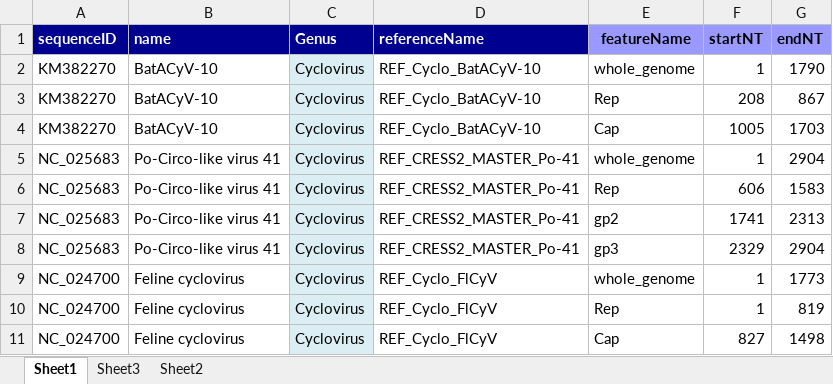
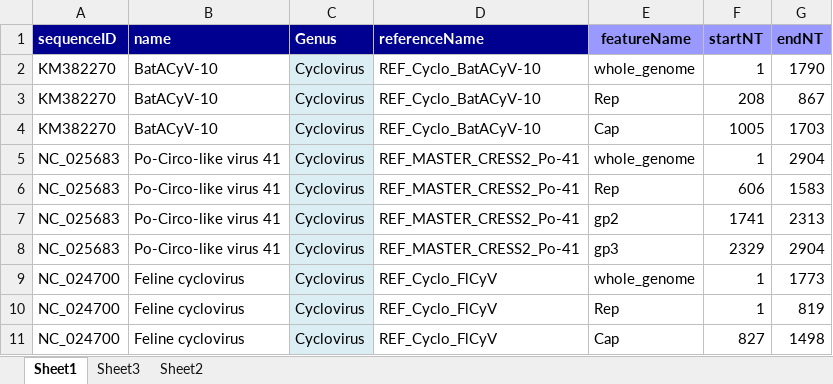
Before and after one commit to giffordlabcvr/CRESS-GLUE, an Excel workbook: tabular/genus/cyclo_reference_feature_locations.xlsx, sheet Sheet1, drawn as a sheet; values as stored, in another font and other column widths than the file's, no borders; the diff names each change by its address in the sheet, - before the commit and + after, or states it on an @@ line.

Commit message:
Validated Rep & Cap phylogeny build in genus Circo and Cyclo

```diff
--- a/tabular/genus/cyclo_reference_feature_locations.xlsx (sheet Sheet1)
+++ b/tabular/genus/cyclo_reference_feature_locations.xlsx (sheet Sheet1)
-D5:D8 (referenceName): REF_CRESS2_MASTER_Po-41
+D5:D8 (referenceName): REF_MASTER_CRESS2_Po-41
```
Also changed, not shown: 22 other files.
